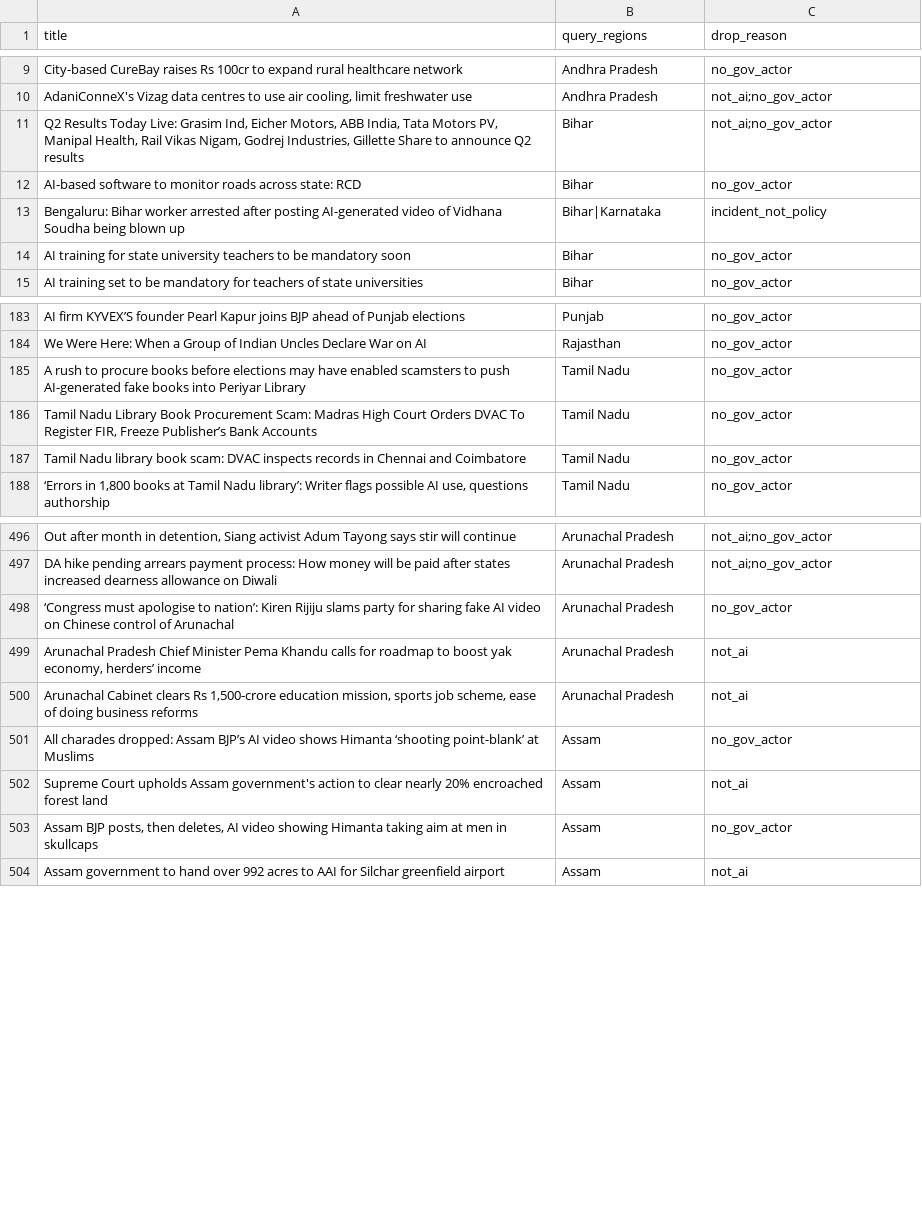
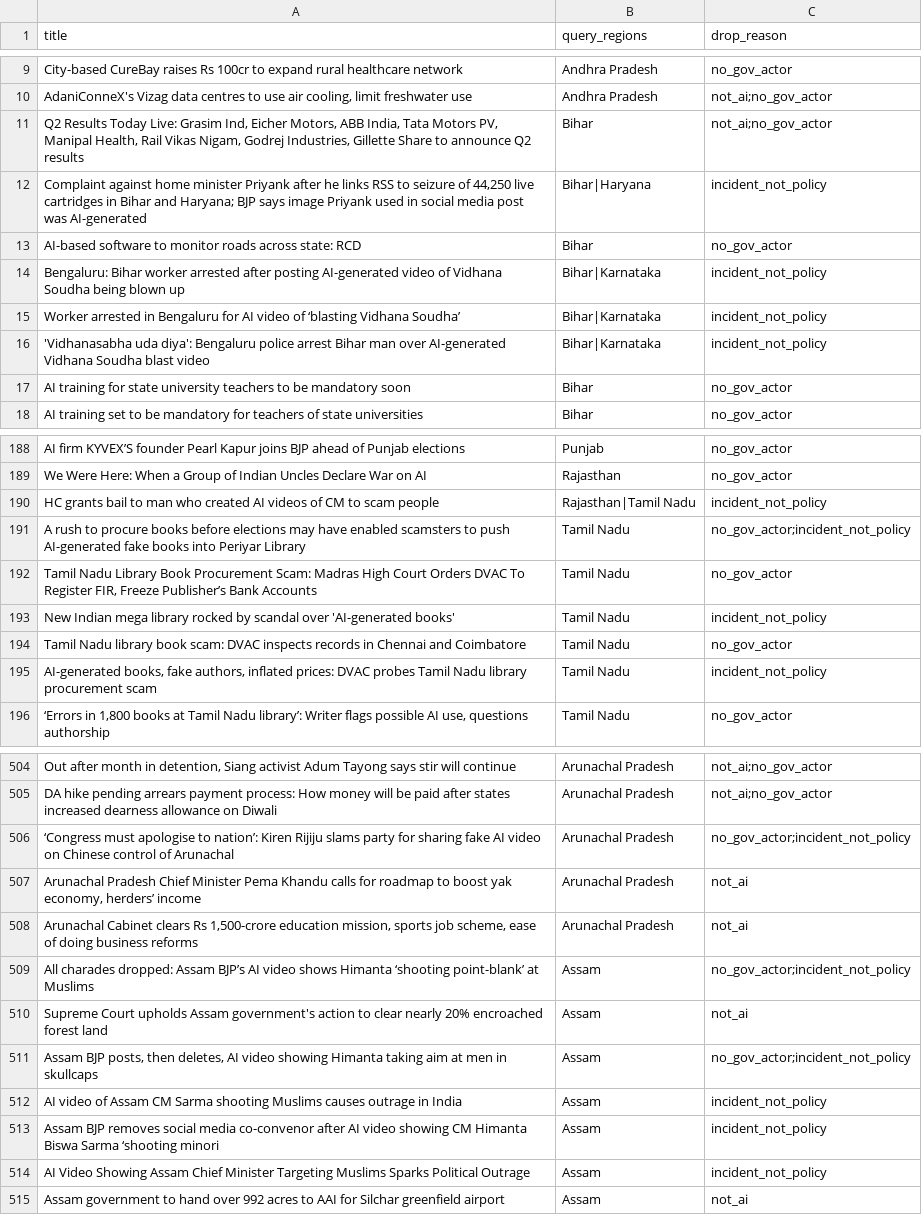
Before and after one commit to Keerthanareddy17/safl-state-ai-policy-tracker, a CSV file: data/processed/dropped.csv, drawn as a sheet; only a part is shown, gaps mark what is left out; addresses are those after the commit; the diff covers the shown part only; the diff names each change by its address in the sheet, - before the commit and + after, or states it on an @@ line.

```diff
--- a/data/processed/dropped.csv
+++ b/data/processed/dropped.csv
+row 12: Complaint against home minister Priyank after he links RSS to seizure of 44,250 live cartridges in Bihar and Haryana; BJP says image Priyank used in social media post was AI-generated | Bihar|Haryana | incident_not_policy
+row 15: Worker arrested in Bengaluru for AI video of ‘blasting Vidhana Soudha’ | Bihar|Karnataka | incident_not_policy
+row 16: 'Vidhanasabha uda diya': Bengaluru police arrest Bihar man over AI-generated Vidhana Soudha blast video | Bihar|Karnataka | incident_not_policy
+row 190: HC grants bail to man who created AI videos of CM to scam people | Rajasthan|Tamil Nadu | incident_not_policy
-C191 (drop_reason): no_gov_actor
+C191 (drop_reason): no_gov_actor;incident_not_policy
+row 193: New Indian mega library rocked by scandal over 'AI-generated books' | Tamil Nadu | incident_not_policy
+row 195: AI-generated books, fake authors, inflated prices: DVAC probes Tamil Nadu library procurement scam | Tamil Nadu | incident_not_policy
-C506 (drop_reason): no_gov_actor
+C506 (drop_reason): no_gov_actor;incident_not_policy
-C509 (drop_reason): no_gov_actor
+C509 (drop_reason): no_gov_actor;incident_not_policy
-C511 (drop_reason): no_gov_actor
+C511 (drop_reason): no_gov_actor;incident_not_policy
+row 512: AI video of Assam CM Sarma shooting Muslims causes outrage in India | Assam | incident_not_policy
+row 513: Assam BJP removes social media co-convenor after AI video showing CM Himanta Biswa Sarma ‘shooting minori | Assam | incident_not_policy
+row 514: AI Video Showing Assam Chief Minister Targeting Muslims Sparks Political Outrage | Assam | incident_not_policy
```
Also changed, not shown: 26 added rows and 23 edited cells elsewhere in this file, 16 other files.
